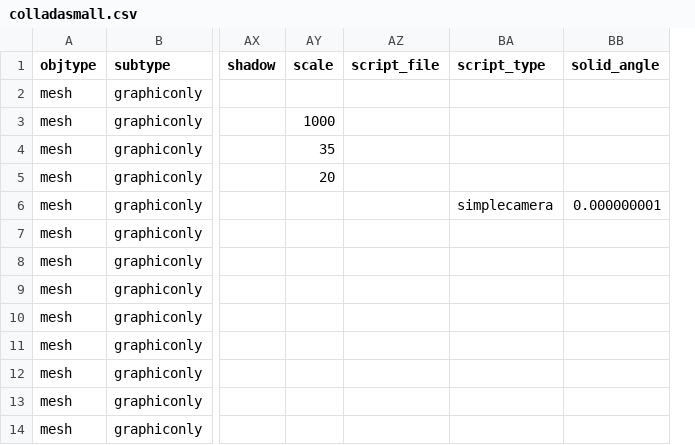
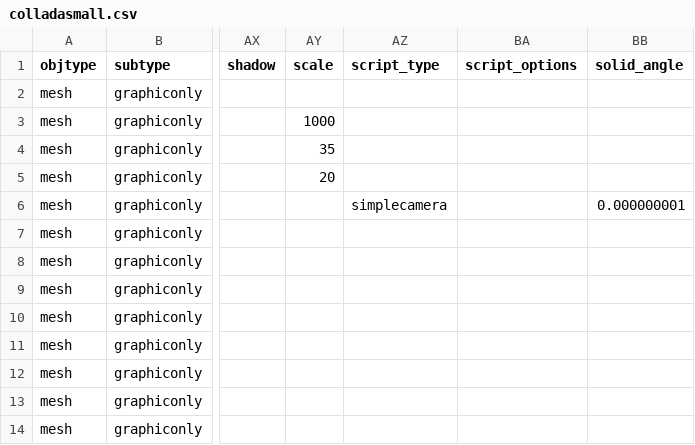
Before and after one commit to sirikata/sirikata, a CSV file: demo/scenes/colladasmall.csv, drawn as a sheet; only a part is shown, gaps mark what is left out; removed rows and columns are numbered as before the commit, all else as after; the diff names each change by its address in the sheet, - before the commit and + after, or states it on an @@ line.

Commit message:
Change scripts to only have a type and options, rolling the script file for JS into the options field. Also update the persistence code to output the options instead of the filename.

```diff
--- a/demo/scenes/colladasmall.csv
+++ b/demo/scenes/colladasmall.csv
-column AZ (script_file), empty
+column BA (script_options), empty
```
Also changed, not shown: 10 other files.
